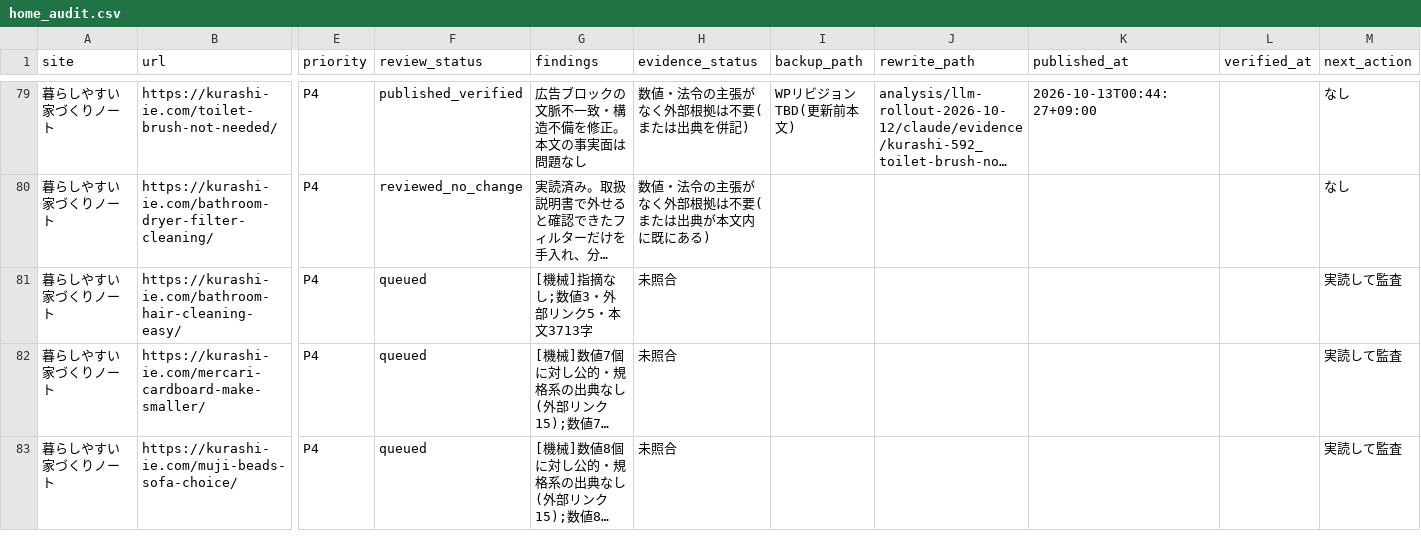
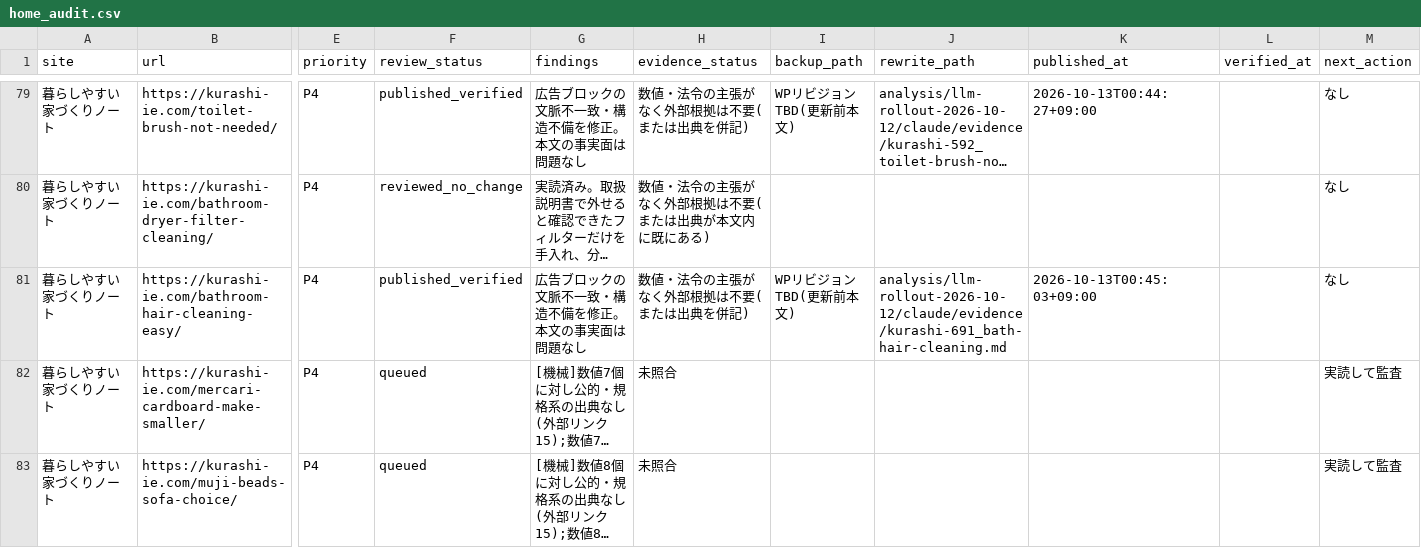
Before and after one commit to ebimayo5/unified-article-app, a CSV file: analysis/llm-rollout-2026-10-12/claude/home_audit.csv, drawn as a sheet; only a part is shown, gaps mark what is left out; long unchanged cells end in …; the diff names each change by its address in the sheet, - before the commit and + after, or states it on an @@ line.

```diff
--- a/analysis/llm-rollout-2026-10-12/claude/home_audit.csv
+++ b/analysis/llm-rollout-2026-10-12/claude/home_audit.csv
-F81 (review_status): queued
+F81 (review_status): published_verified
-G81 (findings): [機械]指摘なし;数値3・外部リンク5・本文3713字
+G81 (findings): 広告ブロックの文脈不一致・構造不備を修正。本文の事実面は問題なし
-H81 (evidence_status): 未照合
+H81 (evidence_status): 数値・法令の主張がなく外部根拠は不要(または出典を併記)
-I81 (backup_path): (empty)
+I81 (backup_path): WPリビジョンTBD(更新前本文)
-J81 (rewrite_path): (empty)
+J81 (rewrite_path): analysis/llm-rollout-2026-10-12/claude/evidence/kurashi-691_bath-hair-cleaning.md
-K81 (published_at): (empty)
+K81 (published_at): 2026-10-13T00:45:03+09:00
-M81 (next_action): 実読して監査
+M81 (next_action): なし
```
Also changed, not shown: 1 other file.
